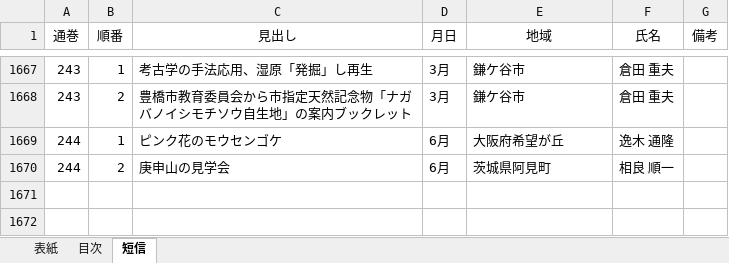
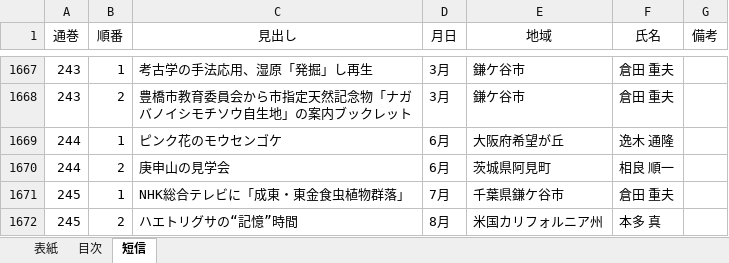
Before and after one commit to tsajiki/IPS, an Excel workbook: 食虫植物研究会々誌_1950-2018.xlsx, sheet 短信, drawn as a sheet; only a part is shown, gaps mark what is left out; values as stored, in another font and other column widths than the file's, no borders; the diff names each change by its address in the sheet, - before the commit and + after, or states it on an @@ line.

```diff
--- a/食虫植物研究会々誌_1950-2018.xlsx (sheet 短信)
+++ b/食虫植物研究会々誌_1950-2018.xlsx (sheet 短信)
+row 1671: 245 | 1 | NHK総合テレビに「成東・東金食虫植物群落」 | 7月 | 千葉県鎌ケ谷市 | 倉田 重夫
+row 1672: 245 | 2 | ハエトリグサの“記憶”時間 | 8月 | 米国カリフォルニア州 | 本多 真
```
Also changed, not shown: sheet 目次, sheet 表紙.
